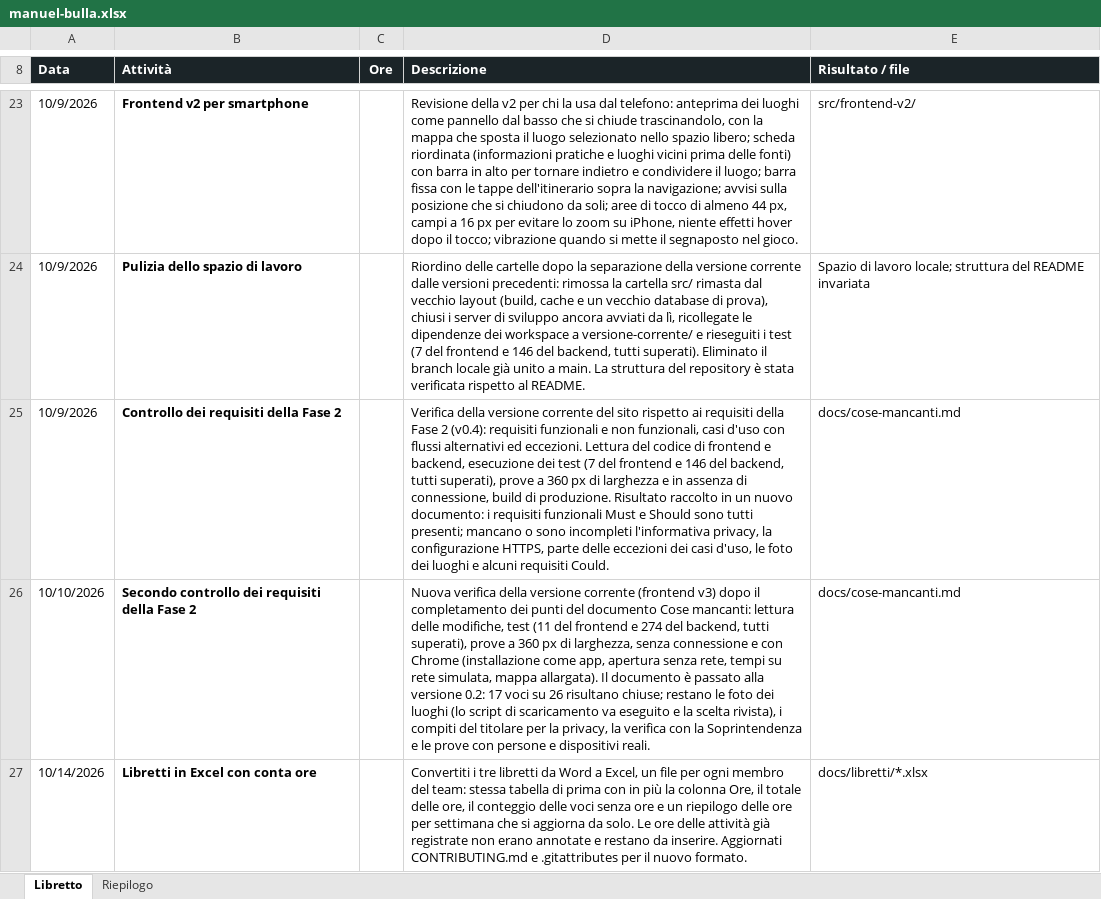
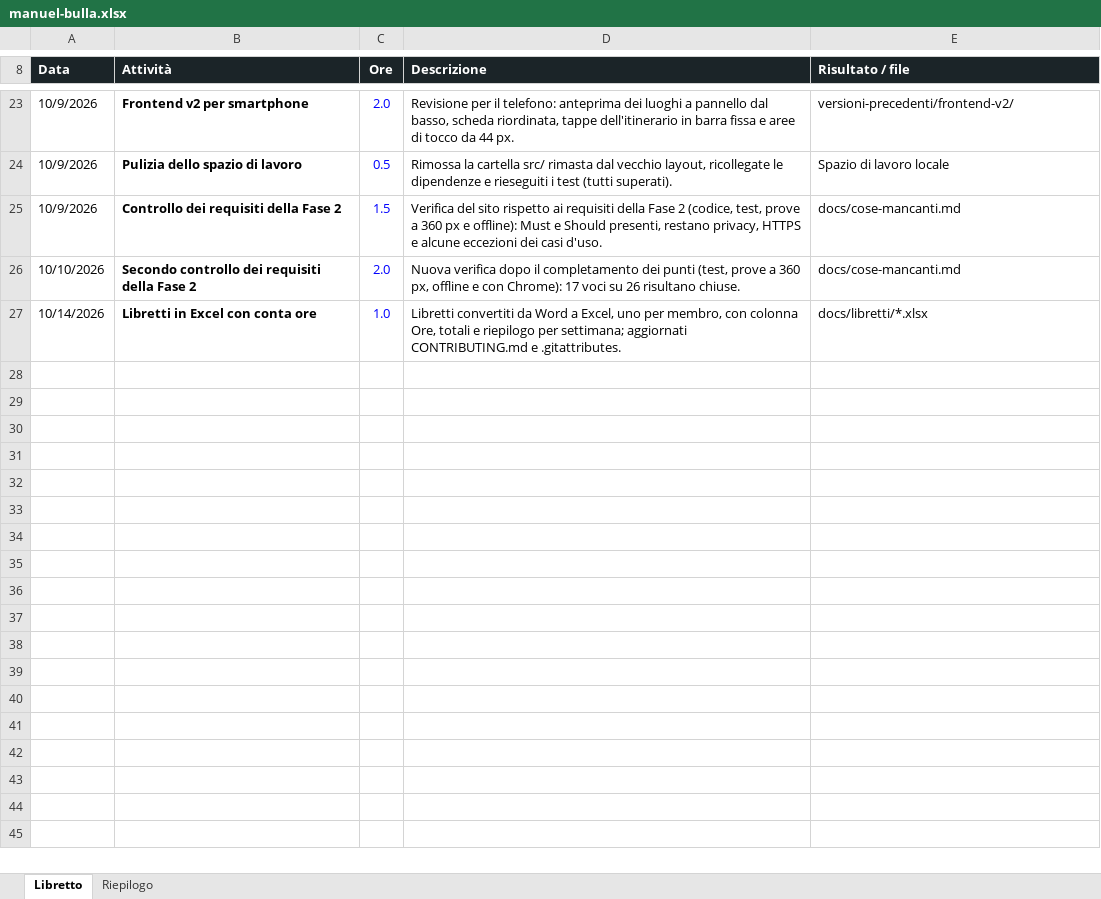
Before and after one commit to bulla06/Ing-software-prog-discover-tridentum., an Excel workbook: docs/libretti/manuel-bulla.xlsx, sheet Libretto, drawn as a sheet; only a part is shown, gaps mark what is left out; values as stored, in another font and other column widths than the file's, no borders; conditional formats and table styles not drawn; the diff covers the shown part only; the diff names each change by its address in the sheet, - before the commit and + after, or states it on an @@ line.

```diff
--- a/docs/libretti/manuel-bulla.xlsx (sheet Libretto)
+++ b/docs/libretti/manuel-bulla.xlsx (sheet Libretto)
-C23 (Ore): (empty)
+C23 (Ore): 2.0
-D23 (Descrizione): Revisione della v2 per chi la usa dal telefono: anteprima dei luoghi come pannello dal basso che si chiude trascinandolo, con la mappa che sposta il luogo selezionato nello spazio libero; scheda riordinata (informazioni pratiche e luoghi vicini prima delle fonti) con barra in alto per tornare indietro e condividere il luogo; barra fissa con le tappe dell'itinerario sopra la navigazione; avvisi sulla posizione che si chiudono da soli; aree di tocco di almeno 44 px, campi a 16 px per evitare lo zoom su iPhone, niente effetti hover dopo il tocco; vibrazione quando si mette il segnaposto nel gioco.
+D23 (Descrizione): Revisione per il telefono: anteprima dei luoghi a pannello dal basso, scheda riordinata, tappe dell'itinerario in barra fissa e aree di tocco da 44 px.
-E23 (Risultato / file): src/frontend-v2/
+E23 (Risultato / file): versioni-precedenti/frontend-v2/
-C24 (Ore): (empty)
+C24 (Ore): 0.5
-D24 (Descrizione): Riordino delle cartelle dopo la separazione della versione corrente dalle versioni precedenti: rimossa la cartella src/ rimasta dal vecchio layout (build, cache e un vecchio database di prova), chiusi i server di sviluppo ancora avviati da lì, ricollegate le dipendenze dei workspace a versione-corrente/ e rieseguiti i test (7 del frontend e 146 del backend, tutti superati). Eliminato il branch locale già unito a main. La struttura del repository è stata verificata rispetto al README.
+D24 (Descrizione): Rimossa la cartella src/ rimasta dal vecchio layout, ricollegate le dipendenze e rieseguiti i test (tutti superati).
-E24 (Risultato / file): Spazio di lavoro locale; struttura del README invariata
+E24 (Risultato / file): Spazio di lavoro locale
-C25 (Ore): (empty)
+C25 (Ore): 1.5
-D25 (Descrizione): Verifica della versione corrente del sito rispetto ai requisiti della Fase 2 (v0.4): requisiti funzionali e non funzionali, casi d'uso con flussi alternativi ed eccezioni. Lettura del codice di frontend e backend, esecuzione dei test (7 del frontend e 146 del backend, tutti superati), prove a 360 px di larghezza e in assenza di connessione, build di produzione. Risultato raccolto in un nuovo documento: i requisiti funzionali Must e Should sono tutti presenti; mancano o sono incompleti l'informativa privacy, la configurazione HTTPS, parte delle eccezioni dei casi d'uso, le foto dei luoghi e alcuni requisiti Could.
+D25 (Descrizione): Verifica del sito rispetto ai requisiti della Fase 2 (codice, test, prove a 360 px e offline): Must e Should presenti, restano privacy, HTTPS e alcune eccezioni dei casi d'uso.
-C26 (Ore): (empty)
+C26 (Ore): 2.0
-D26 (Descrizione): Nuova verifica della versione corrente (frontend v3) dopo il completamento dei punti del documento Cose mancanti: lettura delle modifiche, test (11 del frontend e 274 del backend, tutti superati), prove a 360 px di larghezza, senza connessione e con Chrome (installazione come app, apertura senza rete, tempi su rete simulata, mappa allargata). Il documento è passato alla versione 0.2: 17 voci su 26 risultano chiuse; restano le foto dei luoghi (lo script di scaricamento va eseguito e la scelta rivista), i compiti del titolare per la privacy, la verifica con la Soprintendenza e le prove con persone e dispositivi reali.
+D26 (Descrizione): Nuova verifica dopo il completamento dei punti (test, prove a 360 px, offline e con Chrome): 17 voci su 26 risultano chiuse.
-C27 (Ore): (empty)
+C27 (Ore): 1.0
-D27 (Descrizione): Convertiti i tre libretti da Word a Excel, un file per ogni membro del team: stessa tabella di prima con in più la colonna Ore, il totale delle ore, il conteggio delle voci senza ore e un riepilogo delle ore per settimana che si aggiorna da solo. Le ore delle attività già registrate non erano annotate e restano da inserire. Aggiornati CONTRIBUTING.md e .gitattributes per il nuovo formato.
+D27 (Descrizione): Libretti convertiti da Word a Excel, uno per membro, con colonna Ore, totali e riepilogo per settimana; aggiornati CONTRIBUTING.md e .gitattributes.
```
Also changed, not shown: 34 edited cells elsewhere in this sheet, sheet Riepilogo.
